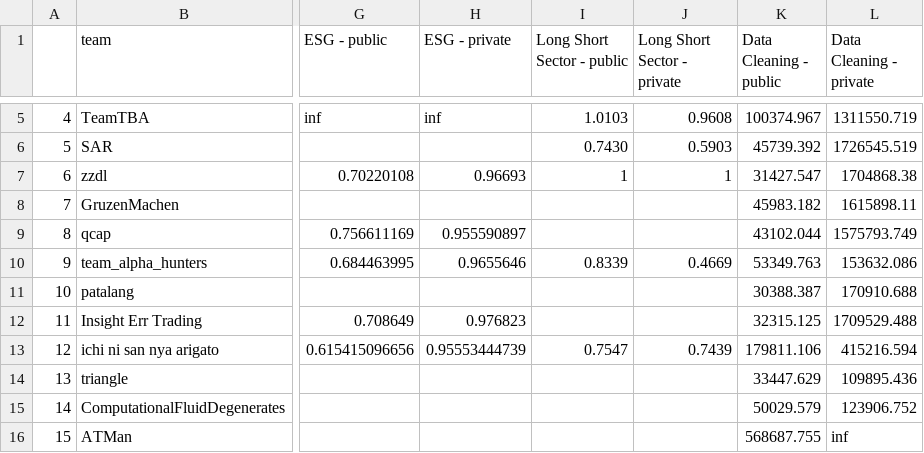
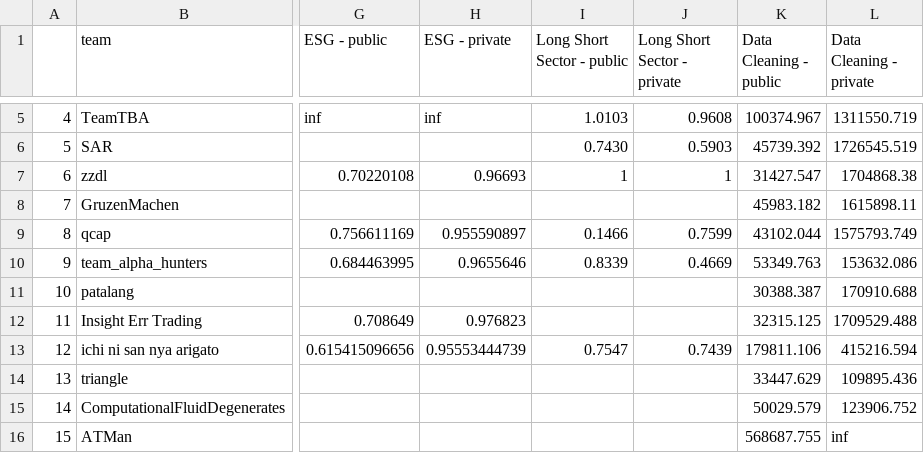
Before and after one commit to algotradingsoc/leaderboard, a CSV file: result.csv, drawn as a sheet; only a part is shown, gaps mark what is left out; the diff names each change by its address in the sheet, - before the commit and + after, or states it on an @@ line.

Commit message:
long-short

```diff
--- a/result.csv
+++ b/result.csv
-I9 (Long Short Sector - public): (empty)
+I9 (Long Short Sector - public): 0.1466
-J9 (Long Short Sector - private): (empty)
+J9 (Long Short Sector - private): 0.7599
```
